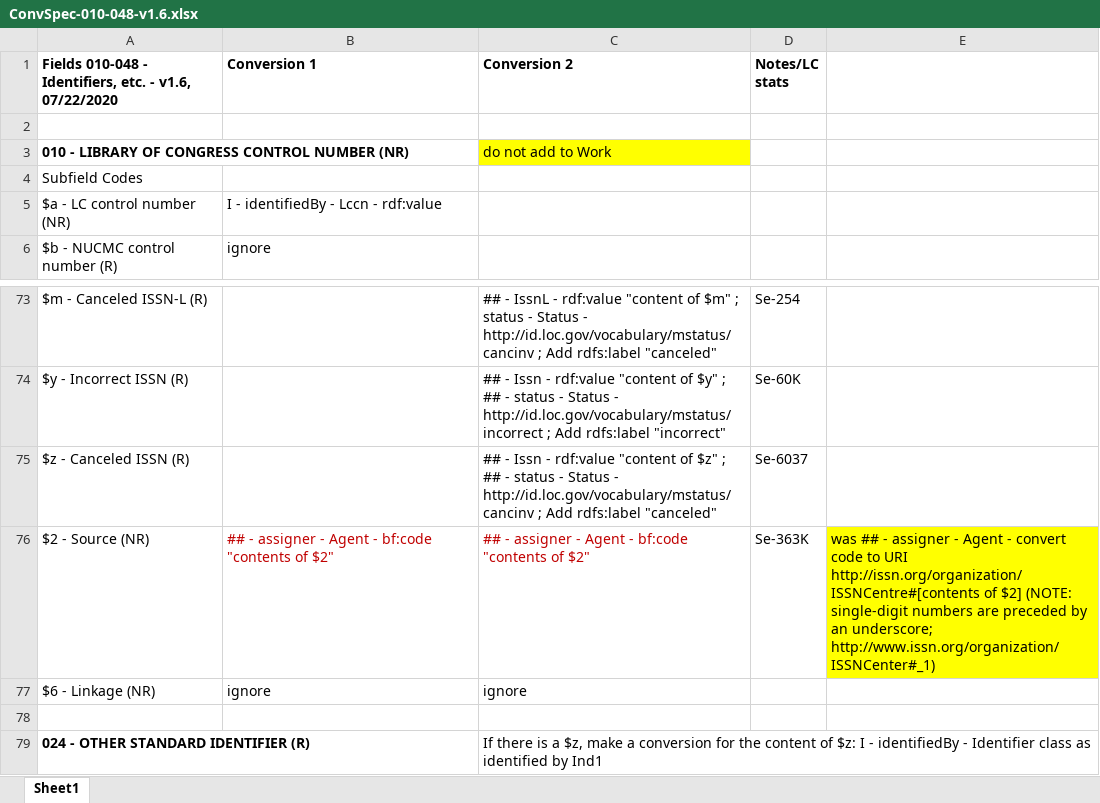
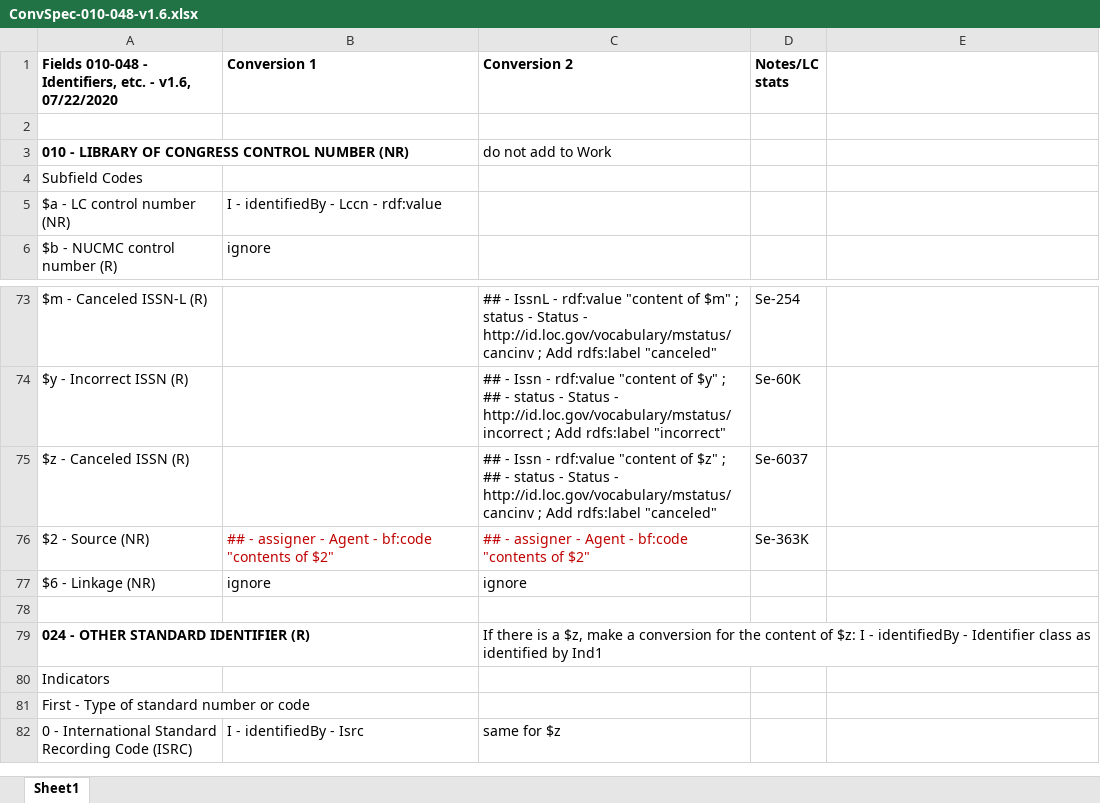
Before and after one commit to lcnetdev/marc2bibframe2, an Excel workbook: spec/ConvSpec-010-048-v1.6.xlsx, sheet Sheet1, drawn as a sheet; only a part is shown, gaps mark what is left out; the shorter side is filled out with more unchanged rows; values as stored, in another font and other column widths than the file's, no borders; charts and pictures not drawn; the diff names each change by its address in the sheet, - before the commit and + after, or states it on an @@ line.

Commit message:
marc2bibframe2 v1.6.0
* Add release notes
* Update vCurrentVersion for release (move to variables.xsl file)
* Update NEWS
* Update specs to final published versions
* Update package build files

```diff
--- a/spec/ConvSpec-010-048-v1.6.xlsx (sheet Sheet1)
+++ b/spec/ConvSpec-010-048-v1.6.xlsx (sheet Sheet1)
-C3 fill: #FFFF00
+C3 fill: none
-E76: was ## - assigner - Agent - convert code to URI http://issn.org/organization/ISSNCentre#[contents of $2] (NOTE: single-digit numbers are preceded by an underscore; http://www.issn.org/organization/ISSNCenter#_1)
+E76: (empty)
-E76 fill: #FFFF00
+E76 fill: none
```
Also changed, not shown: charts or pictures, spec/ConvSpec-006-008-v1.6.xlsx, spec/ConvSpec-240,X30-UnifTitle-v1.6.xlsx, 13 other files.
